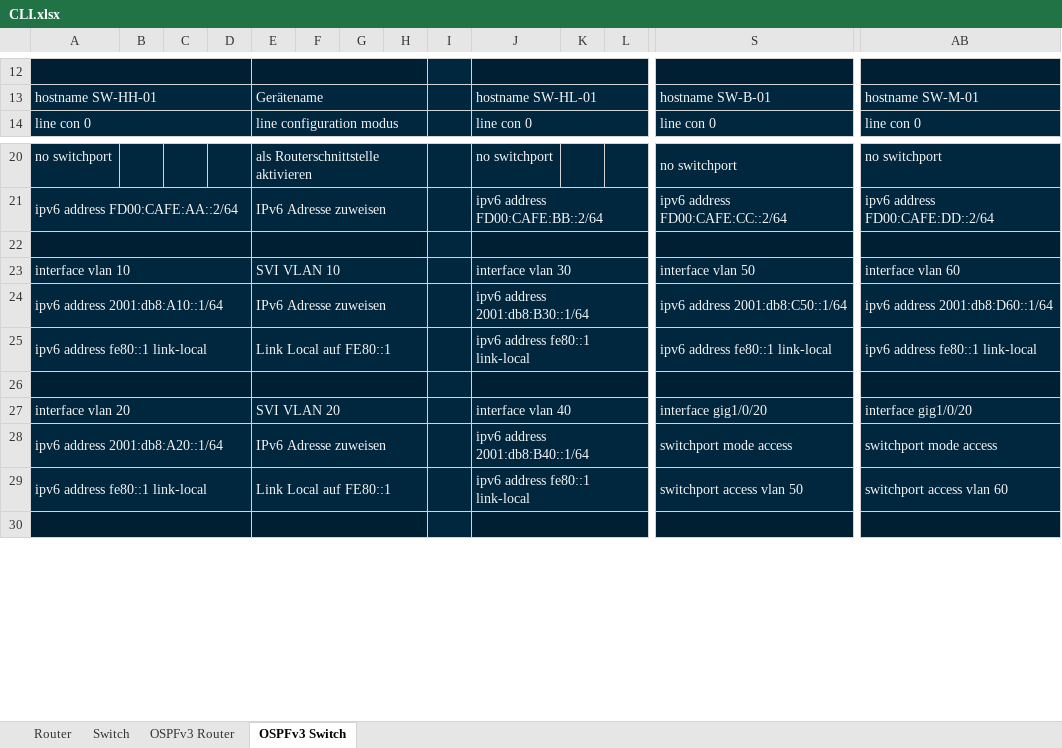
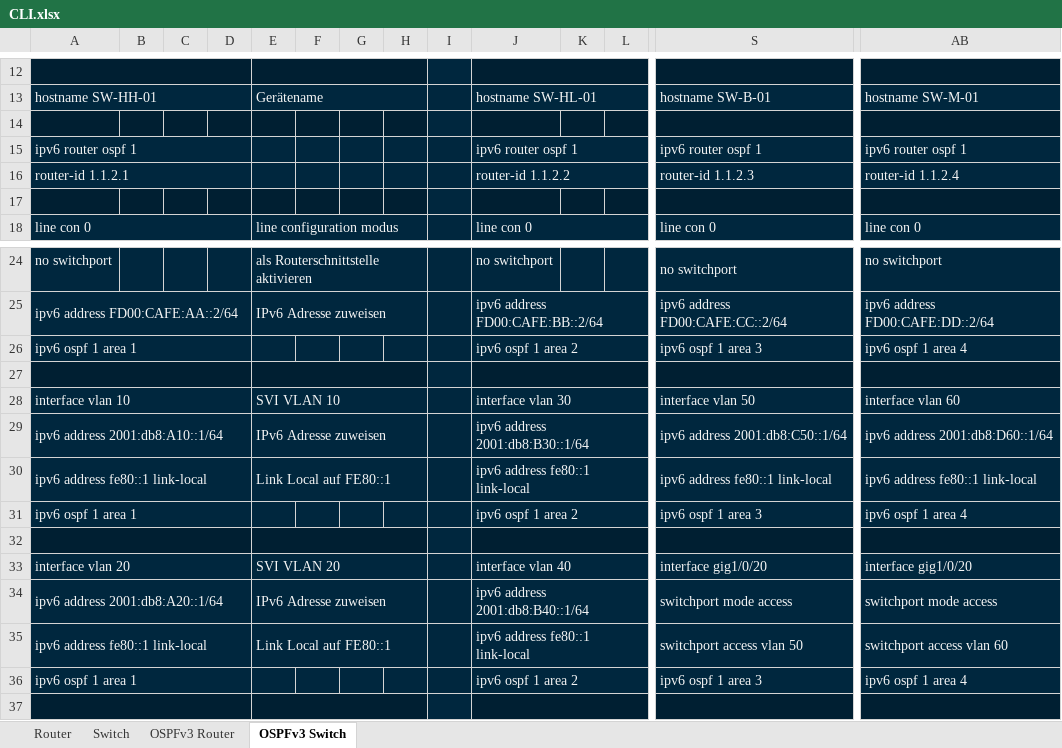
Before and after one commit to mvxsvchs/LF09, an Excel workbook: CLI.xlsx, sheet OSPFv3 Switch, drawn as a sheet; only a part is shown, gaps mark what is left out; values as stored, in another font and other column widths than the file's, no borders; rows hold the shown columns only; the diff names each change by its address in the sheet, - before the commit and + after, or states it on an @@ line.

Commit message:
added OSPFv3 to Switches

```diff
--- a/CLI.xlsx (sheet OSPFv3 Switch)
+++ b/CLI.xlsx (sheet OSPFv3 Switch)
+row 14: (empty)
+row 15: ipv6 router ospf 1 |  |  |  |  |  |  |  |  | ipv6 router ospf 1 |  |  | ipv6 router ospf 1 | ipv6 router ospf 1
+row 16: router-id 1.1.2.1 |  |  |  |  |  |  |  |  | router-id 1.1.2.2 |  |  | router-id 1.1.2.3 | router-id 1.1.2.4
+row 17: (empty)
+row 26: ipv6 ospf 1 area 1 |  |  |  |  |  |  |  |  | ipv6 ospf 1 area 2 |  |  | ipv6 ospf 1 area 3 | ipv6 ospf 1 area 4
+row 31: ipv6 ospf 1 area 1 |  |  |  |  |  |  |  |  | ipv6 ospf 1 area 2 |  |  | ipv6 ospf 1 area 3 | ipv6 ospf 1 area 4
+row 36: ipv6 ospf 1 area 1 |  |  |  |  |  |  |  |  | ipv6 ospf 1 area 2 |  |  | ipv6 ospf 1 area 3 | ipv6 ospf 1 area 4
```
